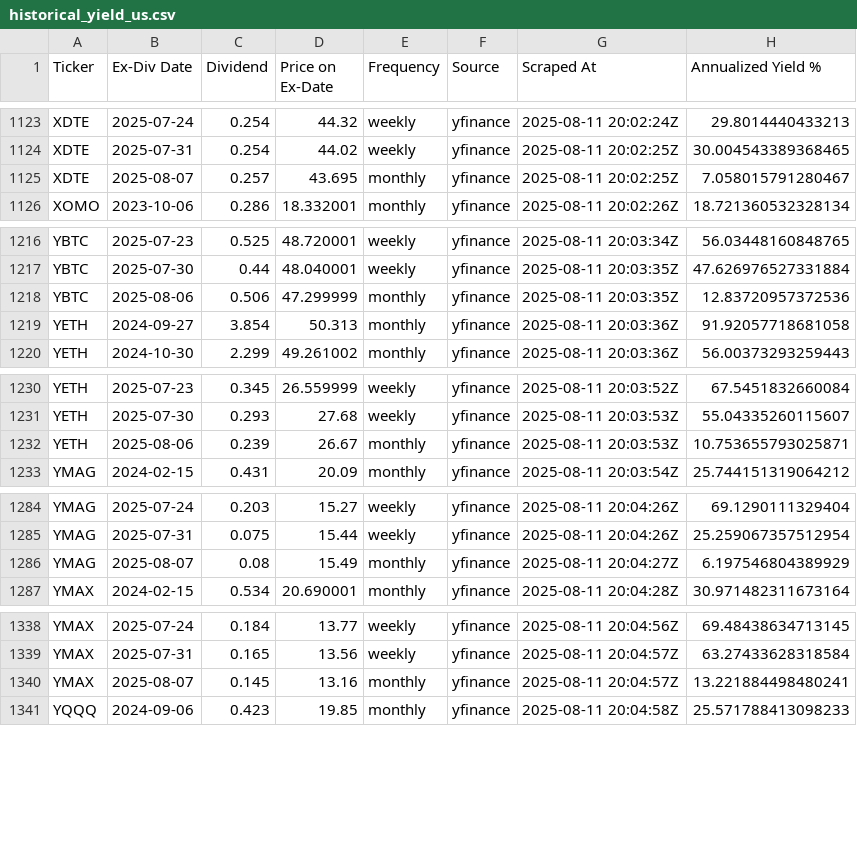
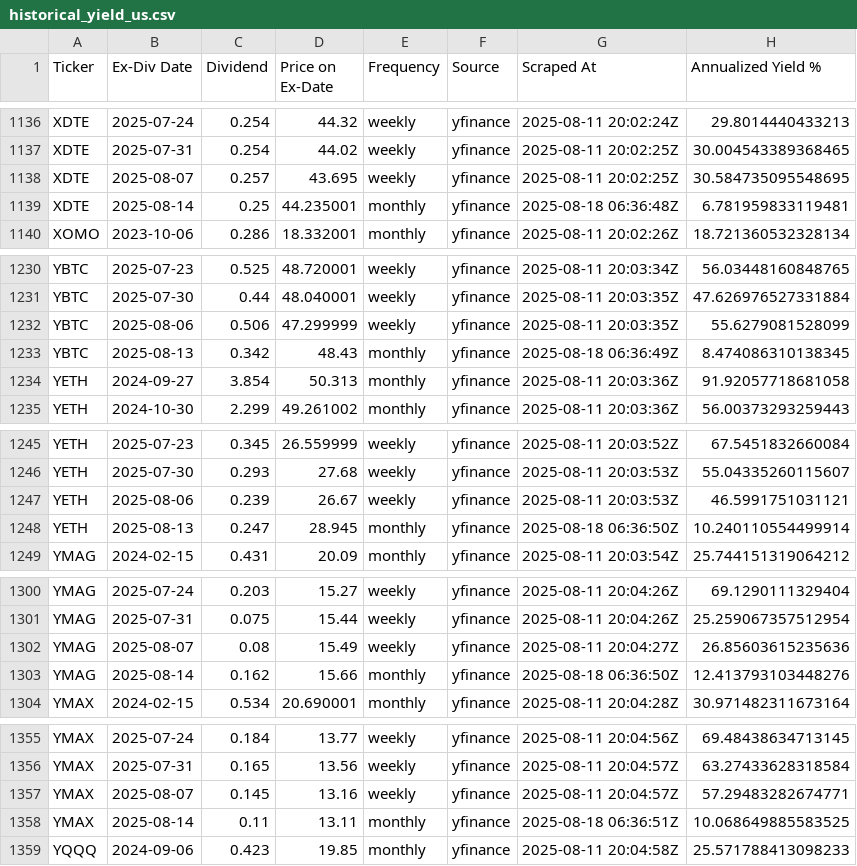
Before and after one commit to willynilly91/Dividend-Data, a CSV file: historical_yield_us.csv, drawn as a sheet; only a part is shown, gaps mark what is left out; the diff covers the shown part only.

```diff
--- a/historical_yield_us.csv
+++ b/historical_yield_us.csv
@@ -1124,3 +1137,4 @@ XDTE,2025-07-24,0.254,44.32,weekly,yfinance,2025-08-11 20:02:24Z,29.801444043321
 XDTE,2025-07-31,0.254,44.02,weekly,yfinance,2025-08-11 20:02:25Z,30.004543389368465
-XDTE,2025-08-07,0.257,43.695,monthly,yfinance,2025-08-11 20:02:25Z,7.058015791280467
+XDTE,2025-08-07,0.257,43.695,weekly,yfinance,2025-08-11 20:02:25Z,30.584735095548695
+XDTE,2025-08-14,0.25,44.235001,monthly,yfinance,2025-08-18 06:36:48Z,6.781959833119481
 XOMO,2023-10-06,0.286,18.332001,monthly,yfinance,2025-08-11 20:02:26Z,18.721360532328134
@@ -1217,3 +1231,4 @@ YBTC,2025-07-23,0.525,48.720001,weekly,yfinance,2025-08-11 20:03:34Z,56.03448160
 YBTC,2025-07-30,0.44,48.040001,weekly,yfinance,2025-08-11 20:03:35Z,47.626976527331884
-YBTC,2025-08-06,0.506,47.299999,monthly,yfinance,2025-08-11 20:03:35Z,12.83720957372536
+YBTC,2025-08-06,0.506,47.299999,weekly,yfinance,2025-08-11 20:03:35Z,55.6279081528099
+YBTC,2025-08-13,0.342,48.43,monthly,yfinance,2025-08-18 06:36:49Z,8.474086310138345
 YETH,2024-09-27,3.854,50.313,monthly,yfinance,2025-08-11 20:03:36Z,91.92057718681058
@@ -1231,3 +1246,4 @@ YETH,2025-07-23,0.345,26.559999,weekly,yfinance,2025-08-11 20:03:52Z,67.54518326
 YETH,2025-07-30,0.293,27.68,weekly,yfinance,2025-08-11 20:03:53Z,55.04335260115607
-YETH,2025-08-06,0.239,26.67,monthly,yfinance,2025-08-11 20:03:53Z,10.753655793025871
+YETH,2025-08-06,0.239,26.67,weekly,yfinance,2025-08-11 20:03:53Z,46.5991751031121
+YETH,2025-08-13,0.247,28.945,monthly,yfinance,2025-08-18 06:36:50Z,10.240110554499914
 YMAG,2024-02-15,0.431,20.09,monthly,yfinance,2025-08-11 20:03:54Z,25.744151319064212
@@ -1285,3 +1301,4 @@ YMAG,2025-07-24,0.203,15.27,weekly,yfinance,2025-08-11 20:04:26Z,69.129011132940
 YMAG,2025-07-31,0.075,15.44,weekly,yfinance,2025-08-11 20:04:26Z,25.259067357512954
-YMAG,2025-08-07,0.08,15.49,monthly,yfinance,2025-08-11 20:04:27Z,6.197546804389929
+YMAG,2025-08-07,0.08,15.49,weekly,yfinance,2025-08-11 20:04:27Z,26.85603615235636
+YMAG,2025-08-14,0.162,15.66,monthly,yfinance,2025-08-18 06:36:50Z,12.413793103448276
 YMAX,2024-02-15,0.534,20.690001,monthly,yfinance,2025-08-11 20:04:28Z,30.971482311673164
@@ -1339,3 +1356,4 @@ YMAX,2025-07-24,0.184,13.77,weekly,yfinance,2025-08-11 20:04:56Z,69.484386347131
 YMAX,2025-07-31,0.165,13.56,weekly,yfinance,2025-08-11 20:04:57Z,63.27433628318584
-YMAX,2025-08-07,0.145,13.16,monthly,yfinance,2025-08-11 20:04:57Z,13.221884498480241
+YMAX,2025-08-07,0.145,13.16,weekly,yfinance,2025-08-11 20:04:57Z,57.29483282674771
+YMAX,2025-08-14,0.11,13.11,monthly,yfinance,2025-08-18 06:36:51Z,10.068649885583525
 YQQQ,2024-09-06,0.423,19.85,monthly,yfinance,2025-08-11 20:04:58Z,25.571788413098233
```
Also changed, not shown: 13 added rows and 10 edited cells elsewhere in this file, historical_yield_canada.csv, 1 other file.
